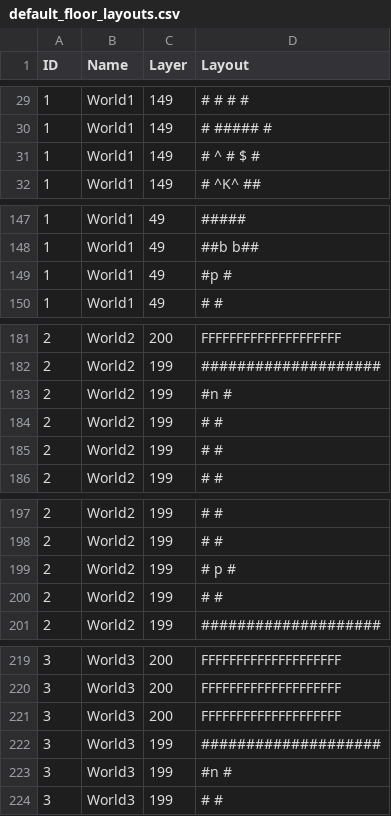
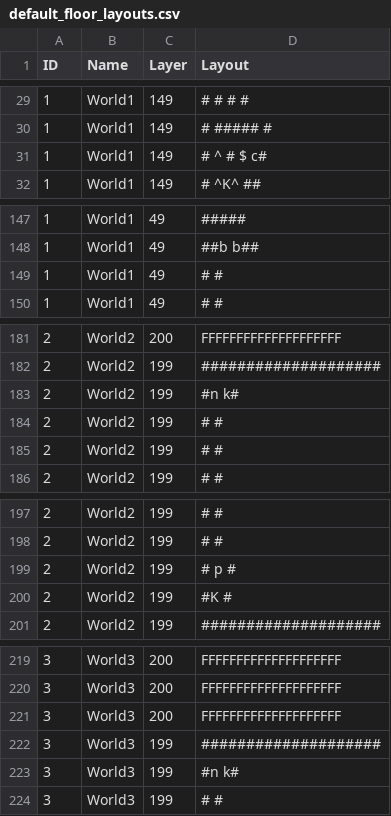
Before and after one commit to kwoolter/DarkWorld, a CSV file: darkworld/model/data/default_floor_layouts.csv, drawn as a sheet; only a part is shown, gaps mark what is left out; the diff covers the shown part only.

```diff
--- a/darkworld/model/data/default_floor_layouts.csv
+++ b/darkworld/model/data/default_floor_layouts.csv
@@ -30,3 +30,3 @@ ID,Name,Layer,Layout
 1,World1,149,#    #####         #
-1,World1,149,#  ^     #  $      #
+1,World1,149,#  ^     #  $     c#
 1,World1,149,# ^K^             ##
@@ -148,3 +148,3 @@ ID,Name,Layer,Layout
 1,World1,49,     ##b b##
-1,World1,49,     #p    #
+1,World1,49,     #     #
 1,World1,49,     #     #
@@ -182,3 +182,3 @@ ID,Name,Layer,Layout
 2,World2,199,####################
-2,World2,199,#n                 #
+2,World2,199,#n                k#
 2,World2,199,#                  #
@@ -199,3 +199,3 @@ ID,Name,Layer,Layout
 2,World2,199,#                p #
-2,World2,199,#                  #
+2,World2,199,#K                 #
 2,World2,199,####################
@@ -222,3 +222,3 @@ ID,Name,Layer,Layout
 3,World3,199,####################
-3,World3,199,#n                 #
+3,World3,199,#n                k#
 3,World3,199,#                  #
```
Also changed, not shown: 1 edited cell elsewhere in this file, darkworld/model/data/default_floor_objects.csv, 9 other files.
